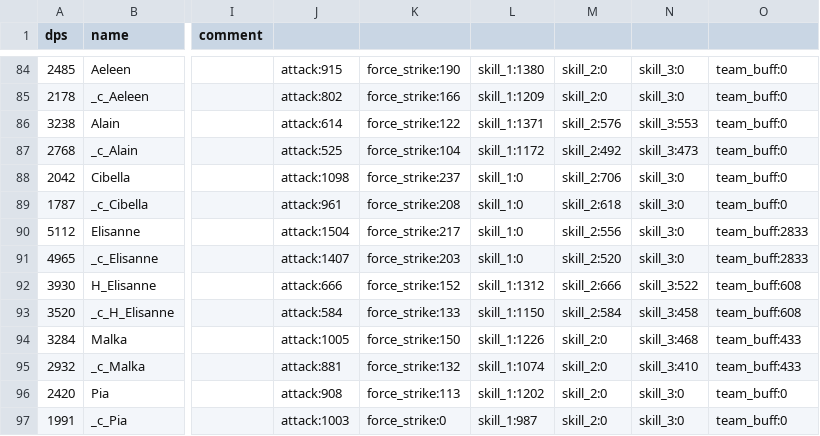
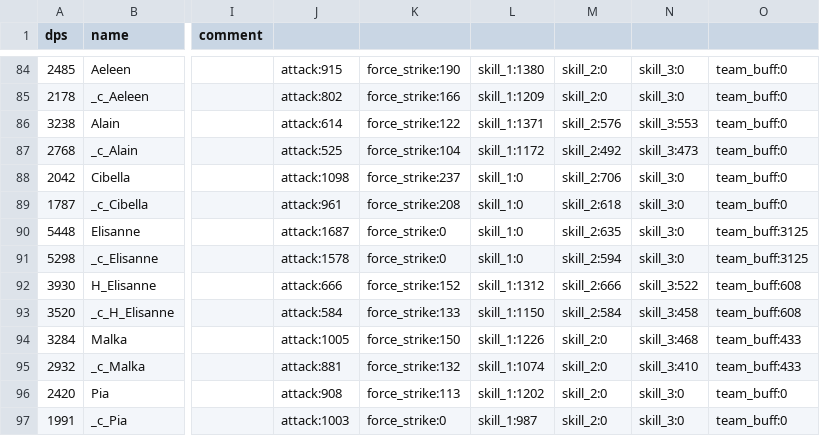
Before and after one commit to b1ueb1ues/b1ueb1ues.github.io, a CSV file: dl-sim/120/data_b.csv, drawn as a sheet; only a part is shown, gaps mark what is left out; the diff names each change by its address in the sheet, - before the commit and + after, or states it on an @@ line.

```diff
--- a/dl-sim/120/data_b.csv
+++ b/dl-sim/120/data_b.csv
-A90 (dps): 5112
+A90 (dps): 5448
-J90: attack:1504
+J90: attack:1687
-K90: force_strike:217
+K90: force_strike:0
-M90: skill_2:556
+M90: skill_2:635
-O90:O91: team_buff:2833
+O90:O91: team_buff:3125
-A91 (dps): 4965
+A91 (dps): 5298
-J91: attack:1407
+J91: attack:1578
-K91: force_strike:203
+K91: force_strike:0
-M91: skill_2:520
+M91: skill_2:594
```
Also changed, not shown: dl-sim/120/data_db.csv, dl-sim/120/data_kb.csv, 22 other files.
